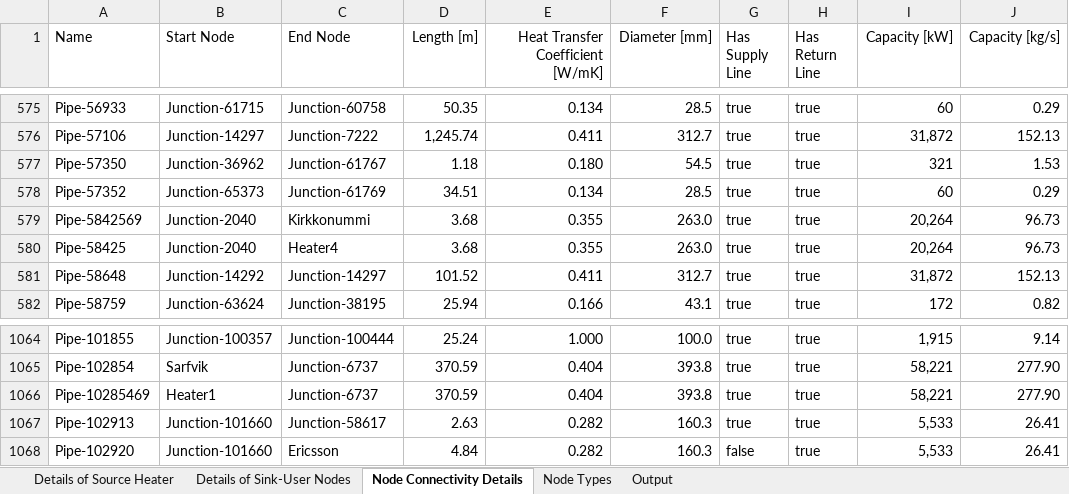
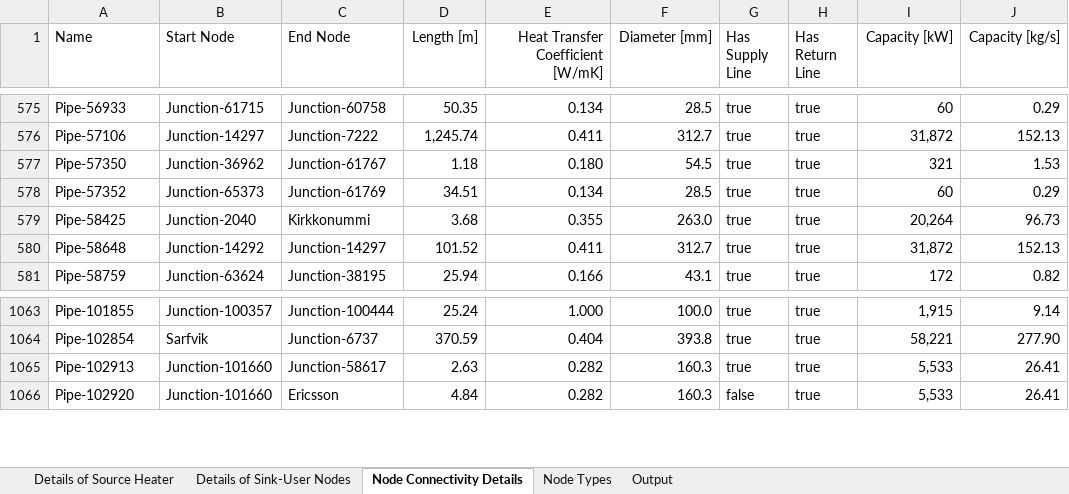
Before and after one commit to Aditya-Mukherjee-1821/rhn-backend, an Excel workbook: rhn_app/services/data/Data.xlsx, sheet Node Connectivity Details, drawn as a sheet; only a part is shown, gaps mark what is left out; values as stored, in another font and other column widths than the file's, no borders; removed rows and columns are numbered as before the commit, all else as after; the diff names each change by its address in the sheet, - before the commit and + after, or states it on an @@ line.

```diff
--- a/rhn_app/services/data/Data.xlsx (sheet Node Connectivity Details)
+++ b/rhn_app/services/data/Data.xlsx (sheet Node Connectivity Details)
-row 579: Pipe-5842569 | Junction-2040 | Kirkkonummi | 3.68 | 0.355 | 263.0 | true | true | 20,264 | 96.73
-C579 (End Node): Heater4
+C579 (End Node): Kirkkonummi
-row 1066: Pipe-10285469 | Heater1 | Junction-6737 | 370.59 | 0.404 | 393.8 | true | true | 58,221 | 277.90
```
Also changed, not shown: sheet Details of Source Heater, sheet Node Types, formulas that keep their value, 10 other files.
